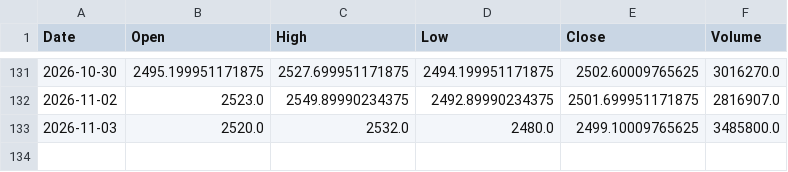
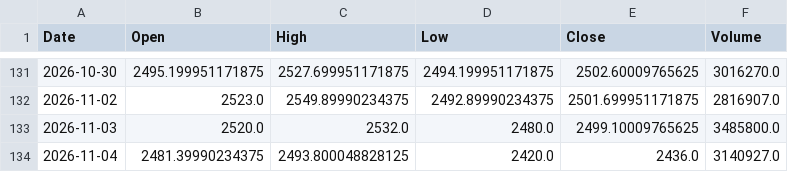
Before and after one commit to shubhambudde1/data, a CSV file: stock_data.csv, drawn as a sheet; only a part is shown, gaps mark what is left out.

```diff
--- a/stock_data.csv
+++ b/stock_data.csv
@@ -133 +133,2 @@ Date,Open,High,Low,Close,Volume
 2026-11-03,2520.0,2532.0,2480.0,2499.10009765625,3485800.0
+2026-11-04,2481.39990234375,2493.800048828125,2420.0,2436.0,3140927.0
```
